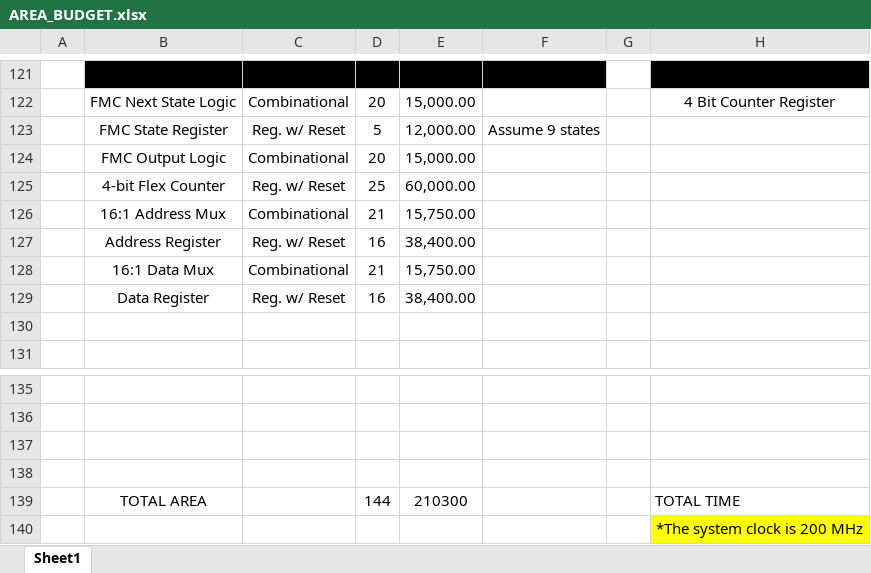
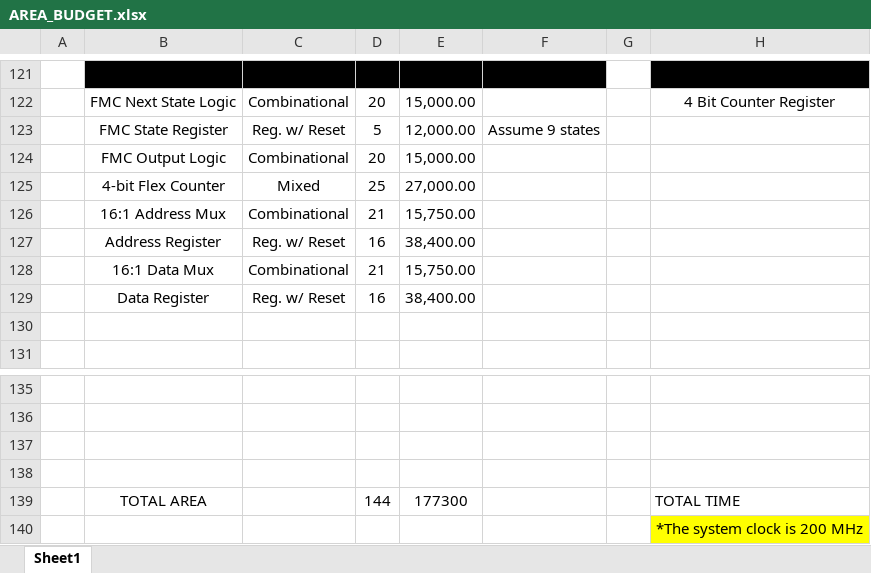
Before and after one commit to CobbledSteel/ece337_digit_recognizer, an Excel workbook: docs/AREA_BUDGET.xlsx, sheet Sheet1, drawn as a sheet; only a part is shown, gaps mark what is left out; values as stored, in another font and other column widths than the file's, no borders; the diff names each change by its address in the sheet, - before the commit and + after, or states it on an @@ line.

Commit message:
updated values for flash mem controller

```diff
--- a/docs/AREA_BUDGET.xlsx (sheet Sheet1)
+++ b/docs/AREA_BUDGET.xlsx (sheet Sheet1)
-C125: Reg. w/ Reset
+C125: Mixed
-E125: 60,000.00
+E125: 27,000.00
-E139: 210300
+E139: 177300
```
